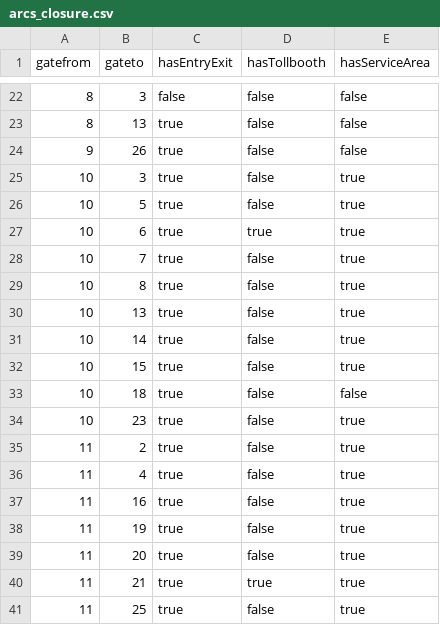
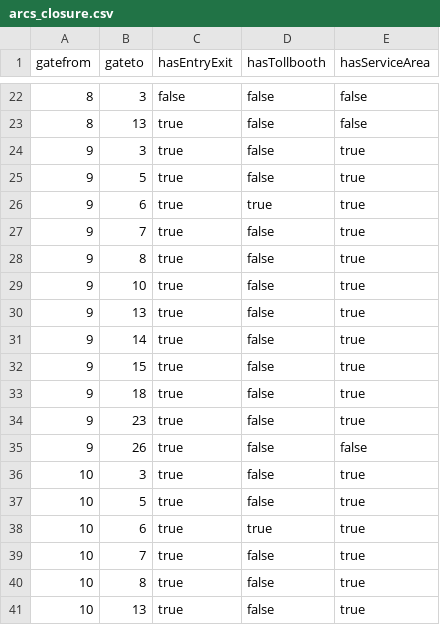
Before and after one commit to asolimando/trap2017spark, a CSV file: data/arcs_closure.csv, drawn as a sheet; only a part is shown, gaps mark what is left out; the shorter side is filled out with more unchanged rows; the diff covers the shown part only.

```diff
--- a/data/arcs_closure.csv
+++ b/data/arcs_closure.csv
@@ -23,2 +23,13 @@ gatefrom,gateto,hasEntryExit,hasTollbooth,hasServiceArea
 8,13,true,false,false
+9,3,true,false,true
+9,5,true,false,true
+9,6,true,true,true
+9,7,true,false,true
+9,8,true,false,true
+9,10,true,false,true
+9,13,true,false,true
+9,14,true,false,true
+9,15,true,false,true
+9,18,true,false,true
+9,23,true,false,true
 9,26,true,false,false
```
Also changed, not shown: 22 added rows elsewhere in this file, data/arcs.csv, 8 other files.
